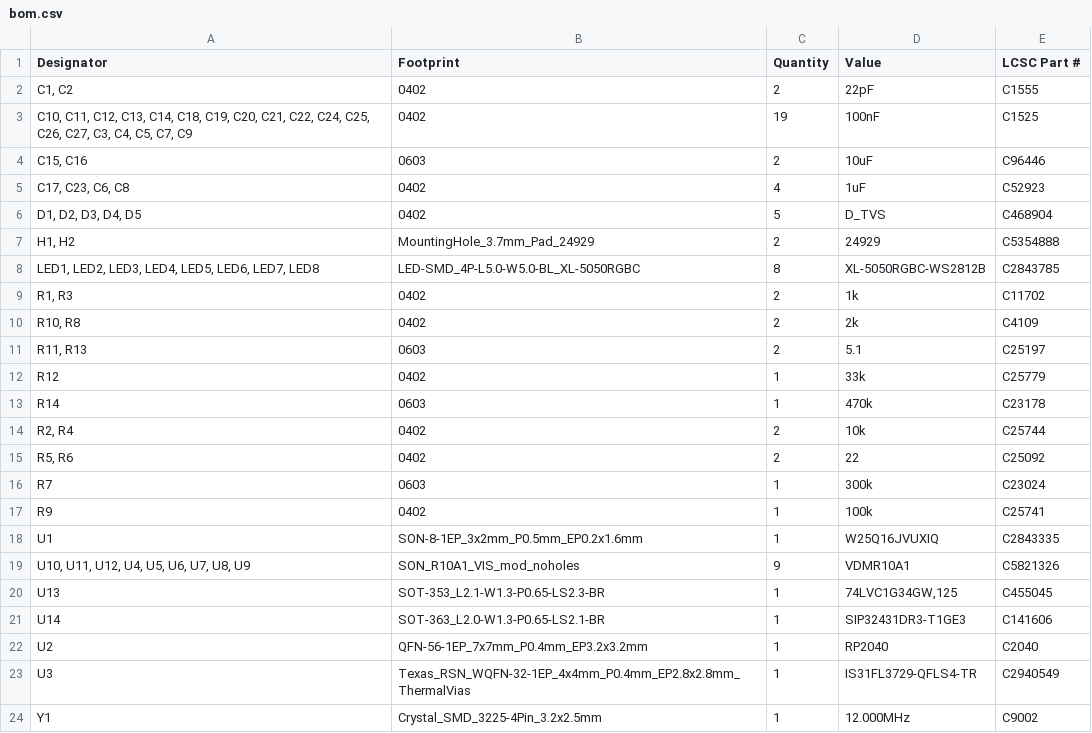
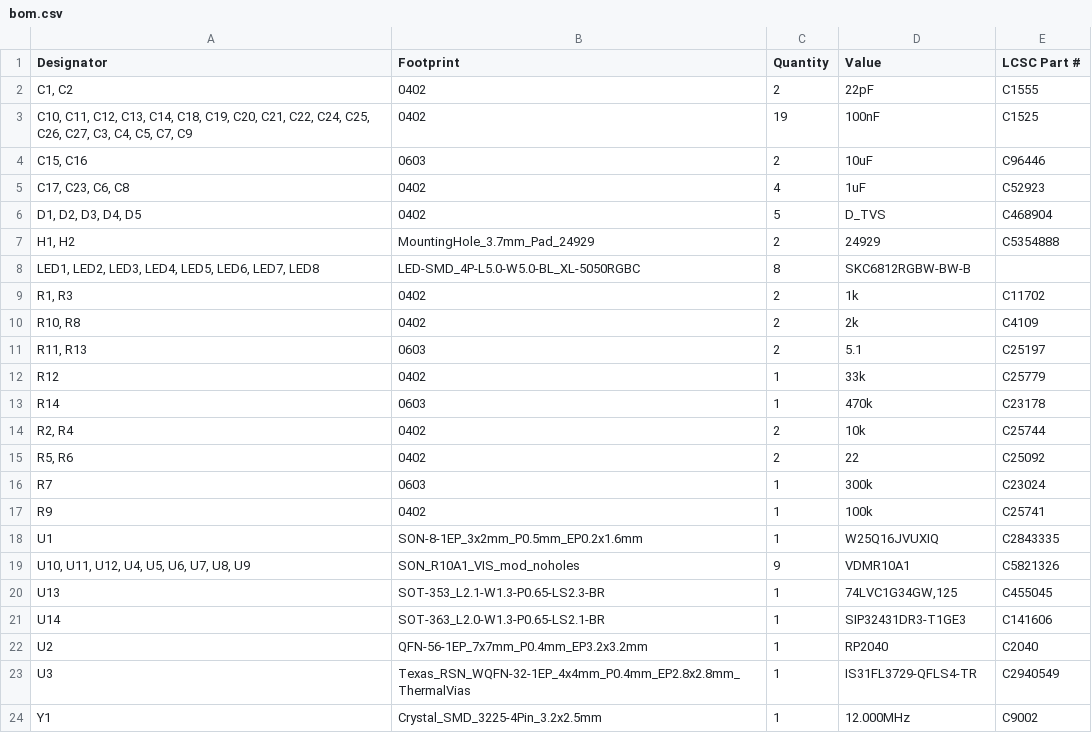
Before and after one commit to cscott/SevenSegmentInputModule, a CSV file: MainBoard/production/bom.csv, drawn as a sheet.

```diff
--- a/MainBoard/production/bom.csv
+++ b/MainBoard/production/bom.csv
@@ -7,3 +7,3 @@
 "H1, H2",MountingHole_3.7mm_Pad_24929,2,24929,C5354888
-"LED1, LED2, LED3, LED4, LED5, LED6, LED7, LED8",LED-SMD_4P-L5.0-W5.0-BL_XL-5050RGBC,8,XL-5050RGBC-WS2812B,C2843785
+"LED1, LED2, LED3, LED4, LED5, LED6, LED7, LED8",LED-SMD_4P-L5.0-W5.0-BL_XL-5050RGBC,8,SKC6812RGBW-BW-B,
 "R1, R3",0402,2,1k,C11702
```
Also changed, not shown: MainBoard/production/positions.csv, 5 other files.
